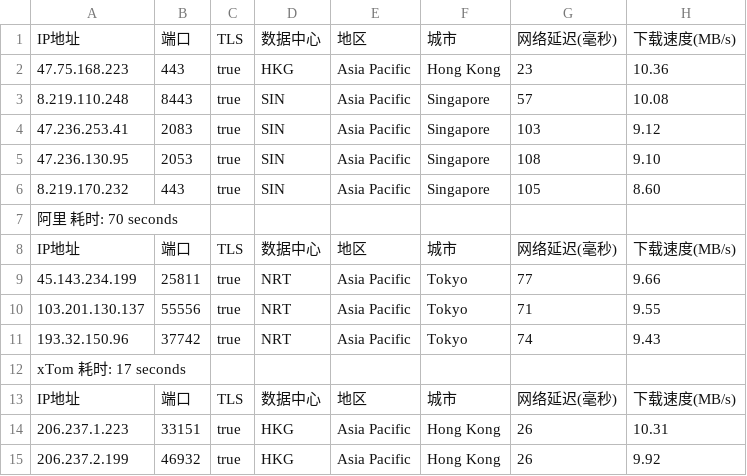
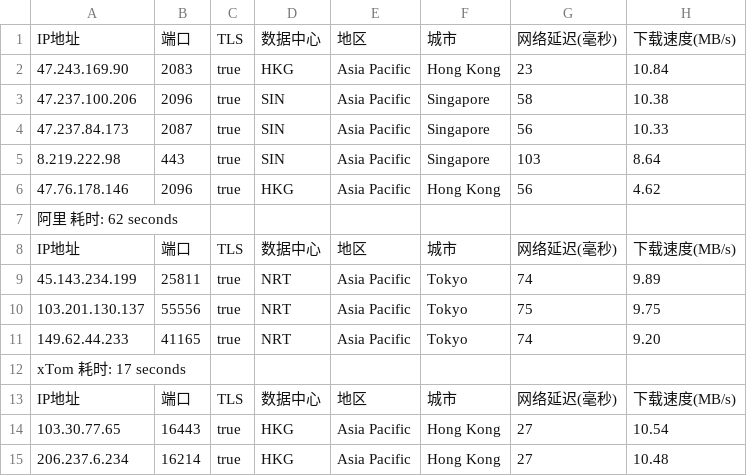
Before and after one commit to fatkun/bestcf, a CSV file: output/result.csv, drawn as a sheet; only a part is shown; removed rows and columns are numbered as before the commit, all else as after; the diff covers the shown part only; the diff names each change by its address in the sheet, - before the commit and + after, or states it on an @@ line.

```diff
--- a/output/result.csv
+++ b/output/result.csv
-A2: 47.75.168.223
+A2: 47.243.169.90
-B2: 443
+B2: 2083
-H2: 10.36
+H2: 10.84
-row 3: 8.219.110.248 | 8443 | true | SIN | Asia Pacific | Singapore | 57 | 10.08
-A3: 47.236.253.41
+A3: 47.237.100.206
-B3: 2083
+B3: 2096
-G3: 103
+G3: 58
-H3: 9.12
+H3: 10.38
-A4: 47.236.130.95
+A4: 47.237.84.173
-B4: 2053
+B4: 2087
-G4: 108
+G4: 56
-H4: 9.10
+H4: 10.33
-A5: 8.219.170.232
+A5: 8.219.222.98
-G5: 105
+G5: 103
-H5: 8.60
+H5: 8.64
+row 6: 47.76.178.146 | 2096 | true | HKG | Asia Pacific | Hong Kong | 56 | 4.62
-A7: 阿里 耗时: 70 seconds
+A7: 阿里 耗时: 62 seconds
-G9: 77
+G9: 74
-H9: 9.66
+H9: 9.89
-G10: 71
+G10: 75
-H10: 9.55
+H10: 9.75
-A11: 193.32.150.96
+A11: 149.62.44.233
-B11: 37742
+B11: 41165
-H11: 9.43
+H11: 9.20
-A14: 206.237.1.223
+A14: 103.30.77.65
-B14: 33151
+B14: 16443
-G14:G15: 26
+G14:G15: 27
-H14: 10.31
+H14: 10.54
-A15: 206.237.2.199
+A15: 206.237.6.234
-B15: 46932
+B15: 16214
-H15: 9.92
+H15: 10.48
```
Also changed, not shown: 4 added rows, 4 removed rows and 33 edited cells elsewhere in this file, 1 other file.
